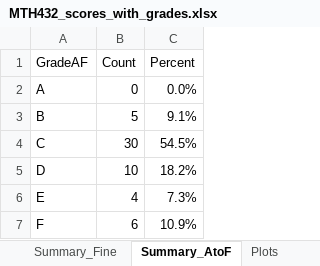
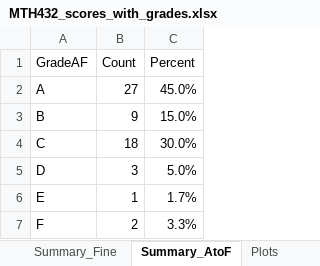
Before and after one commit to softdataconsult/GradePointTool, an Excel workbook: results/MTH432_scores/MTH432_scores_with_grades.xlsx, sheet Summary_AtoF, drawn as a sheet; values as stored, in another font and other column widths than the file's, no borders; table styles not drawn; the diff names each change by its address in the sheet, - before the commit and + after, or states it on an @@ line.

```diff
--- a/results/MTH432_scores/MTH432_scores_with_grades.xlsx (sheet Summary_AtoF)
+++ b/results/MTH432_scores/MTH432_scores_with_grades.xlsx (sheet Summary_AtoF)
-B2 (Count): 0
+B2 (Count): 27
-C2 (Percent): 0.0%
+C2 (Percent): 45.0%
-B3 (Count): 5
+B3 (Count): 9
-C3 (Percent): 9.1%
+C3 (Percent): 15.0%
-B4 (Count): 30
+B4 (Count): 18
-C4 (Percent): 54.5%
+C4 (Percent): 30.0%
-B5 (Count): 10
+B5 (Count): 3
-C5 (Percent): 18.2%
+C5 (Percent): 5.0%
-B6 (Count): 4
+B6 (Count): 1
-C6 (Percent): 7.3%
+C6 (Percent): 1.7%
-B7 (Count): 6
+B7 (Count): 2
-C7 (Percent): 10.9%
+C7 (Percent): 3.3%
```
Also changed, not shown: sheet Grades, sheet Summary_Fine, charts or pictures, GNS219_scores.xlsx, STA357_scores.xlsx, 17 other files.
